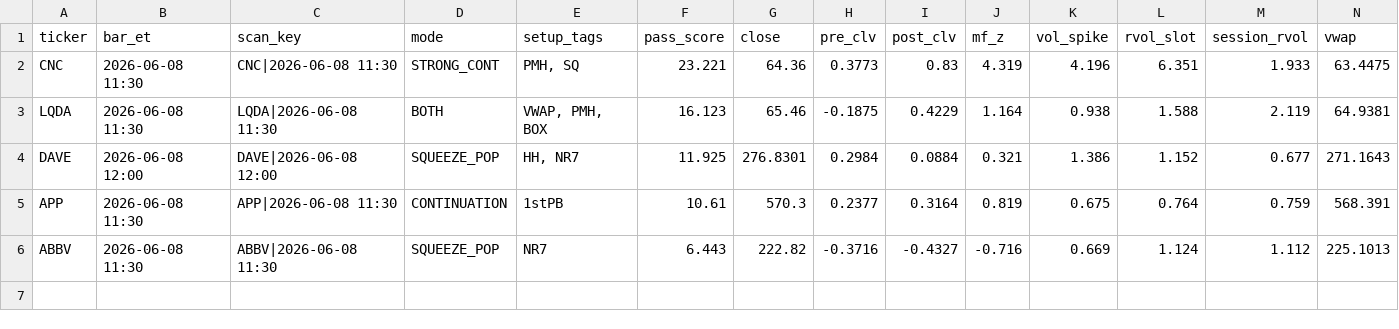
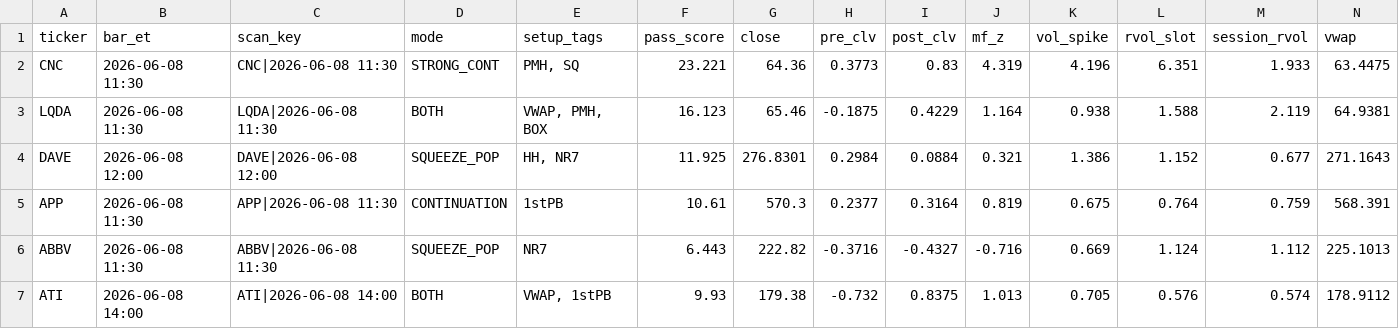
Before and after one commit to sliemalocalcouncil/powerflow_Top-Stocks-by-Quant-Rating, a CSV file: results/scan_2026-06-08.csv, drawn as a sheet; only a part is shown; rows hold the shown columns only; the diff names each change by its address in the sheet, - before the commit and + after, or states it on an @@ line.

```diff
--- a/results/scan_2026-06-08.csv
+++ b/results/scan_2026-06-08.csv
+row 7: ATI | 2026-06-08 14:00 | ATI|2026-06-08 14:00 | BOTH | VWAP, 1stPB | 9.93 | 179.38 | -0.732 | 0.8375 | 1.013 | 0.705 | 0.576 | 0.574 | 178.9112
```
Also changed, not shown: 3 other files.
